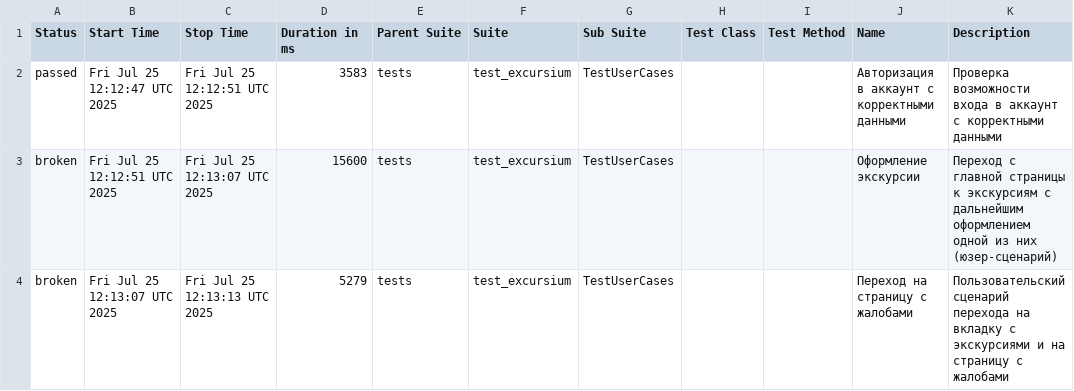
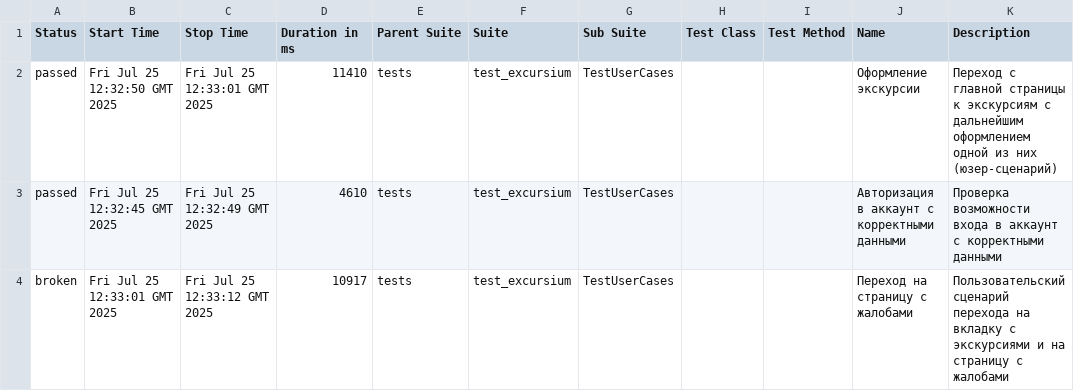
Before and after one commit to AlbertMaratovich/Excursium_project, a CSV file: data/suites.csv, drawn as a sheet.

Commit message:
Deploying to gh-pages from @ AlbertMaratovich/Excursium_project@292086060c88e33c5f13032aa2d03bbdf21bcc55 🚀

```diff
--- a/data/suites.csv
+++ b/data/suites.csv
@@ -1,4 +1,4 @@
 "Status","Start Time","Stop Time","Duration in ms","Parent Suite","Suite","Sub Suite","Test Class","Test Method","Name","Description"
-"passed","Fri Jul 25 12:12:47 UTC 2025","Fri Jul 25 12:12:51 UTC 2025","3583","tests","test_excursium","TestUserCases","","","Авторизация в аккаунт с корректными данными","Проверка возможности входа в аккаунт с корректными данными"
-"broken","Fri Jul 25 12:12:51 UTC 2025","Fri Jul 25 12:13:07 UTC 2025","15600","tests","test_excursium","TestUserCases","","","Оформление экскурсии","Переход с главной страницы к экскурсиям с дальнейшим оформлением одной из них (юзер-сценарий)"
-"broken","Fri Jul 25 12:13:07 UTC 2025","Fri Jul 25 12:13:13 UTC 2025","5279","tests","test_excursium","TestUserCases","","","Переход на страницу с жалобами","Пользовательский сценарий перехода на вкладку с экскурсиями и на страницу с жалобами"
+"passed","Fri Jul 25 12:32:50 GMT 2025","Fri Jul 25 12:33:01 GMT 2025","11410","tests","test_excursium","TestUserCases","","","Оформление экскурсии","Переход с главной страницы к экскурсиям с дальнейшим оформлением одной из них (юзер-сценарий)"
+"passed","Fri Jul 25 12:32:45 GMT 2025","Fri Jul 25 12:32:49 GMT 2025","4610","tests","test_excursium","TestUserCases","","","Авторизация в аккаунт с корректными данными","Проверка возможности входа в аккаунт с корректными данными"
+"broken","Fri Jul 25 12:33:01 GMT 2025","Fri Jul 25 12:33:12 GMT 2025","10917","tests","test_excursium","TestUserCases","","","Переход на страницу с жалобами","Пользовательский сценарий перехода на вкладку с экскурсиями и на страницу с жалобами"
```
Also changed, not shown: 30 other files.
